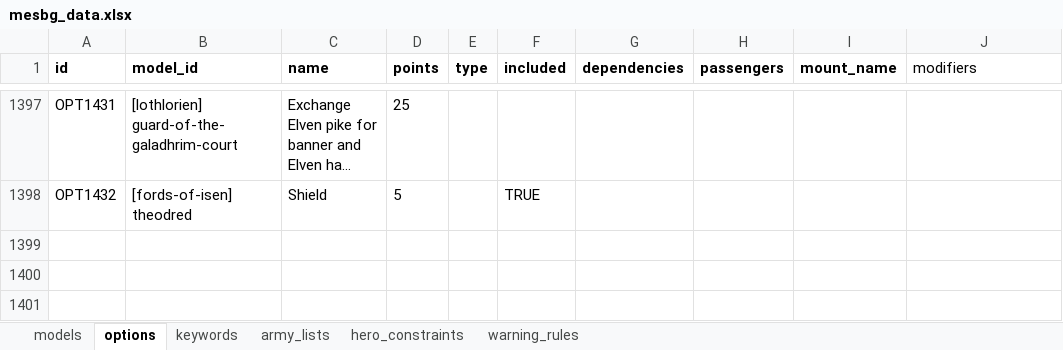
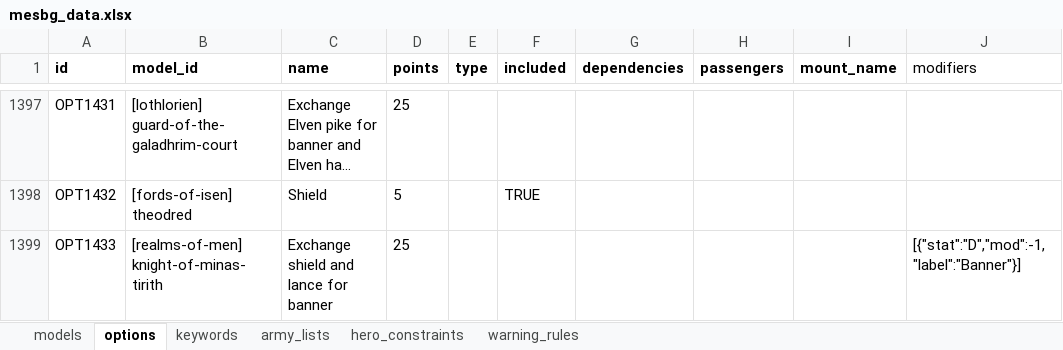
Before and after one commit to tholum/mesbg-list-builder-v2024, an Excel workbook: data/mesbg_data.xlsx, sheet options, drawn as a sheet; only a part is shown, gaps mark what is left out; long unchanged cells end in …; values as stored, in another font and other column widths than the file's, no borders; charts and pictures and conditional formats not drawn; the diff names each change by its address in the sheet, - before the commit and + after, or states it on an @@ line.

Commit message:
Small corrections to the Realms of Men  armylist

```diff
--- a/data/mesbg_data.xlsx (sheet options)
+++ b/data/mesbg_data.xlsx (sheet options)
+row 1399: OPT1433 | [realms-of-men] knight-of-minas-tirith | Exchange shield and lance for banner | 25 |  |  |  |  |  | [{"stat":"D","mod":-1,"label":"Banner"}]
```
Also changed, not shown: sheet hero_constraints, hidden cells, 3 other files.
